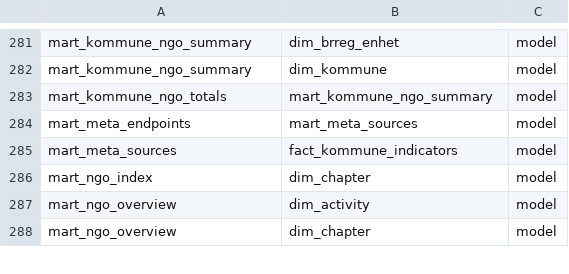
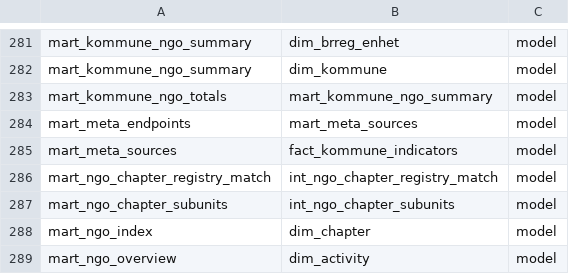
Before and after one commit to terchris/atlas, a CSV file: atlas-data/dbt/seeds/sources/lineage_direct.csv, drawn as a sheet; only a part is shown, gaps mark what is left out; the shorter side is filled out with more unchanged rows.

```diff
--- a/atlas-data/dbt/seeds/sources/lineage_direct.csv
+++ b/atlas-data/dbt/seeds/sources/lineage_direct.csv
@@ -285,2 +285,4 @@ mart_meta_endpoints,mart_meta_sources,model
 mart_meta_sources,fact_kommune_indicators,model
+mart_ngo_chapter_registry_match,int_ngo_chapter_registry_match,model
+mart_ngo_chapter_subunits,int_ngo_chapter_subunits,model
 mart_ngo_index,dim_chapter,model
```
Also changed, not shown: atlas-data/dbt/seeds/sources/api_v1_relations.csv, atlas-data/dbt/seeds/sources/lineage.csv, 11 other files.
